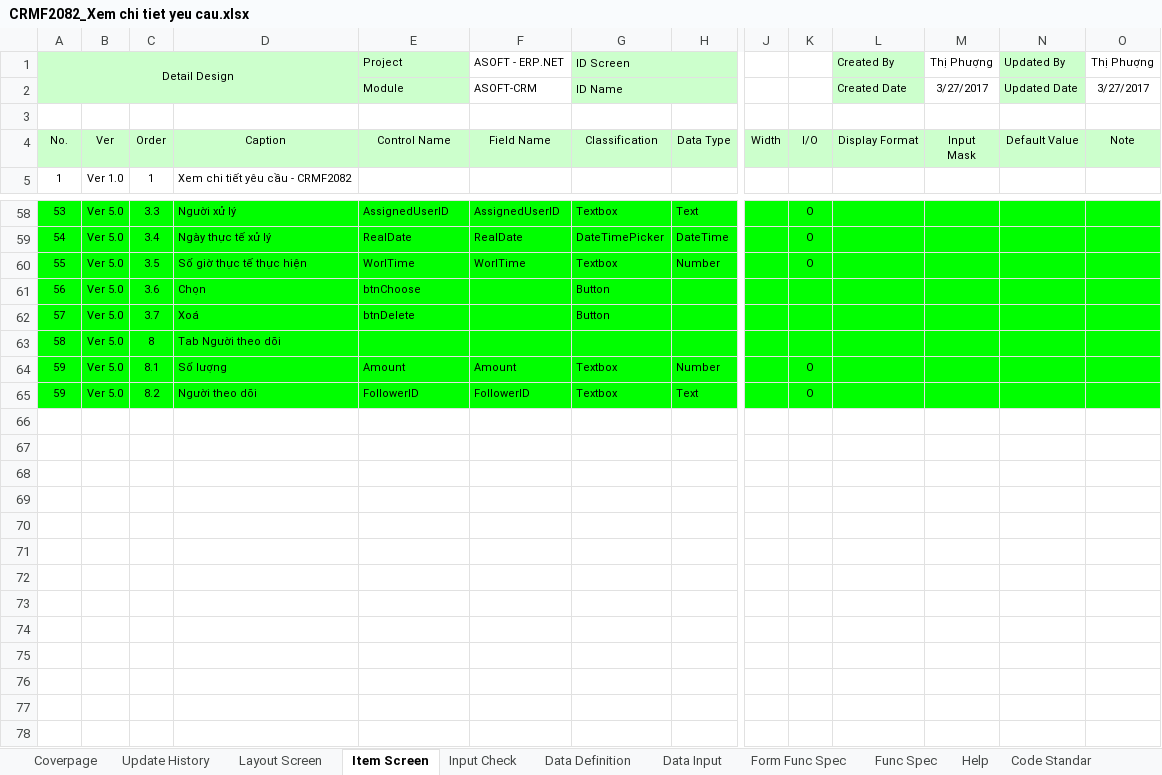
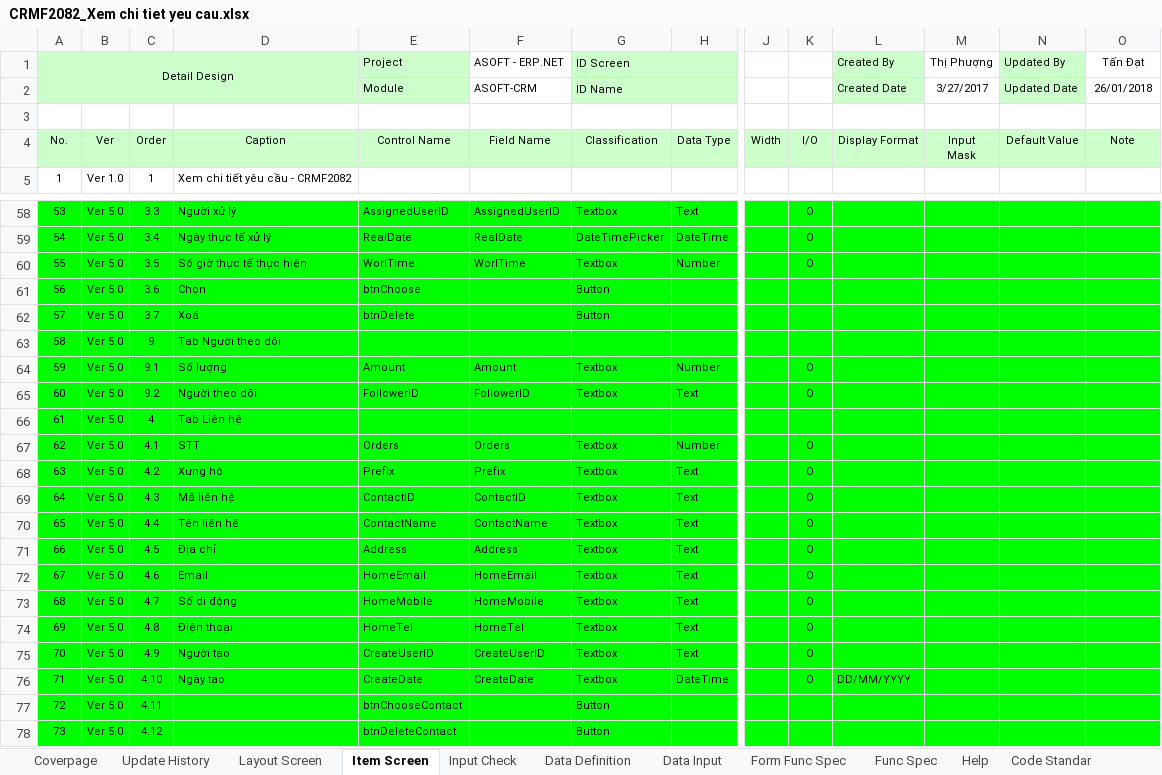
Before and after one commit to ASOFT-Solution/asoft-test-svn, an Excel workbook: 2018/CRM/03_DetailDesign/CRMF2082_Xem chi tiet yeu cau.xlsx, sheet Item Screen, drawn as a sheet; only a part is shown, gaps mark what is left out; values as stored, in another font and other column widths than the file's, no borders; rows hold the shown columns only; the diff covers the shown part only; the diff names each change by its address in the sheet, - before the commit and + after, or states it on an @@ line.

```diff
--- a/2018/CRM/03_DetailDesign/CRMF2082_Xem chi tiet yeu cau.xlsx (sheet Item Screen)
+++ b/2018/CRM/03_DetailDesign/CRMF2082_Xem chi tiet yeu cau.xlsx (sheet Item Screen)
-O1: Thị Phượng
+O1: Tấn Đạt
-O2 (Tấn Đạt): 3/27/2017
+O2 (Tấn Đạt): 26/01/2018
-C63: 8
+C63: 9
-C64: 8.1
+C64: 9.1
-A65 (Detail Design): 59
+A65 (Detail Design): 60
-C65: 8.2
+C65: 9.2
+row 66: 61 | Ver 5.0 | 4 | Tab Liên hệ
+row 67: 62 | Ver 5.0 | 4.1 | STT | Orders | Orders | Textbox | Number |  | O
+row 68: 63 | Ver 5.0 | 4.2 | Xưng hô | Prefix | Prefix | Textbox | Text |  | O
+row 69: 64 | Ver 5.0 | 4.3 | Mã liên hệ | ContactID | ContactID | Textbox | Text |  | O
+row 70: 65 | Ver 5.0 | 4.4 | Tên liên hệ | ContactName | ContactName | Textbox | Text |  | O
+row 71: 66 | Ver 5.0 | 4.5 | Địa chỉ | Address | Address | Textbox | Text |  | O
+row 72: 67 | Ver 5.0 | 4.6 | Email | HomeEmail | HomeEmail | Textbox | Text |  | O
+row 73: 68 | Ver 5.0 | 4.7 | Số di động | HomeMobile | HomeMobile | Textbox | Text |  | O
+row 74: 69 | Ver 5.0 | 4.8 | Điện thoại | HomeTel | HomeTel | Textbox | Text |  | O
+row 75: 70 | Ver 5.0 | 4.9 | Người tạo | CreateUserID | CreateUserID | Textbox | Text |  | O
+row 76: 71 | Ver 5.0 | 4.10 | Ngày tạo | CreateDate | CreateDate | Textbox | DateTime |  | O | DD/MM/YYYY
+row 77: 72 | Ver 5.0 | 4.11 |  | btnChooseContact |  | Button
+row 78: 73 | Ver 5.0 | 4.12 |  | btnDeleteContact |  | Button
```
Also changed, not shown: 31 edited cells elsewhere in this sheet, sheet Data Definition, sheet Func Spec, sheet Input Check, sheet Layout Screen, sheet Update History, sheet Data Input, 1 more sheet, charts or pictures, 2018/CRM/SOF.QP.03.F01_Yeu cau chinh sua phan mem_SOF.xlsx, 3 other files.
